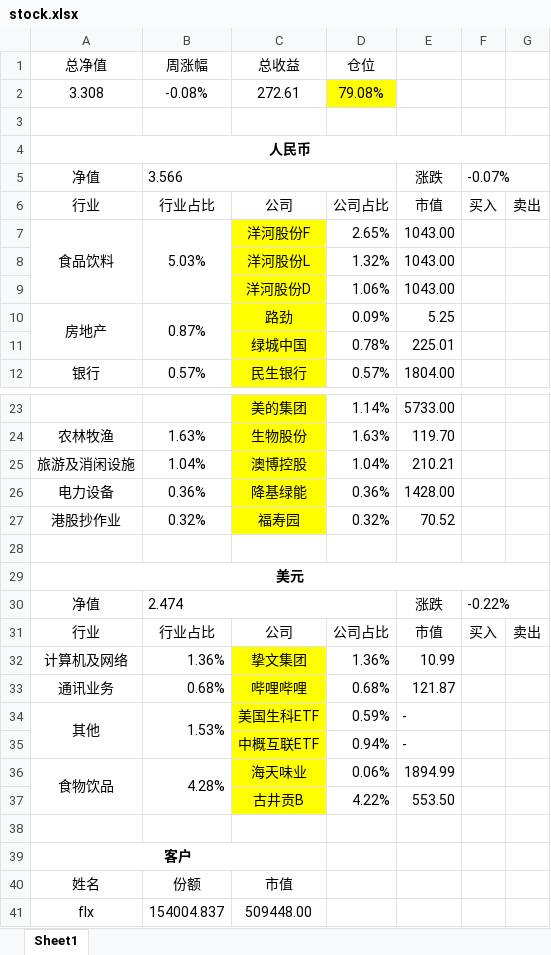
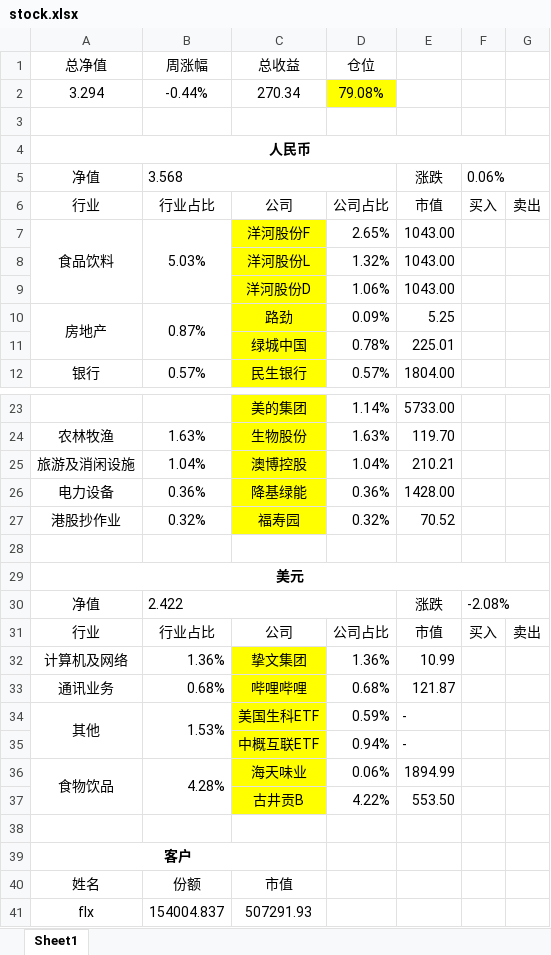
Before and after one commit to ediedone/ediedone.github.io, an Excel workbook: stock.xlsx, sheet Sheet1, drawn as a sheet; only a part is shown, gaps mark what is left out; values as stored, in another font and other column widths than the file's, no borders; removed rows and columns are numbered as before the commit, all else as after; the diff names each change by its address in the sheet, - before the commit and + after, or states it on an @@ line.

```diff
--- a/stock.xlsx (sheet Sheet1)
+++ b/stock.xlsx (sheet Sheet1)
-row 2: 3.308 | -0.08% | 272.61 | 79.08%
+row 2: 3.294 | -0.44% | 270.34 | 79.08%
-B5 (周涨幅): 3.566
+B5 (周涨幅): 3.568
-F5: -0.07%
+F5: 0.06%
-B30 (周涨幅): 2.474
+B30 (周涨幅): 2.422
-F30: -0.22%
+F30: -2.08%
-C41 (总收益): 509448.00
+C41 (总收益): 507291.93
```
Also changed, not shown: 1 other file.
